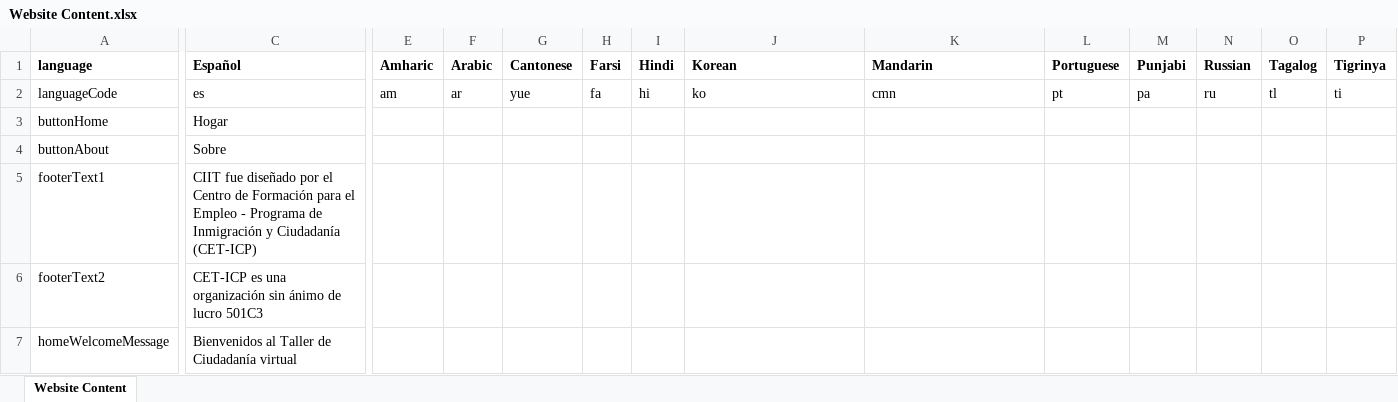
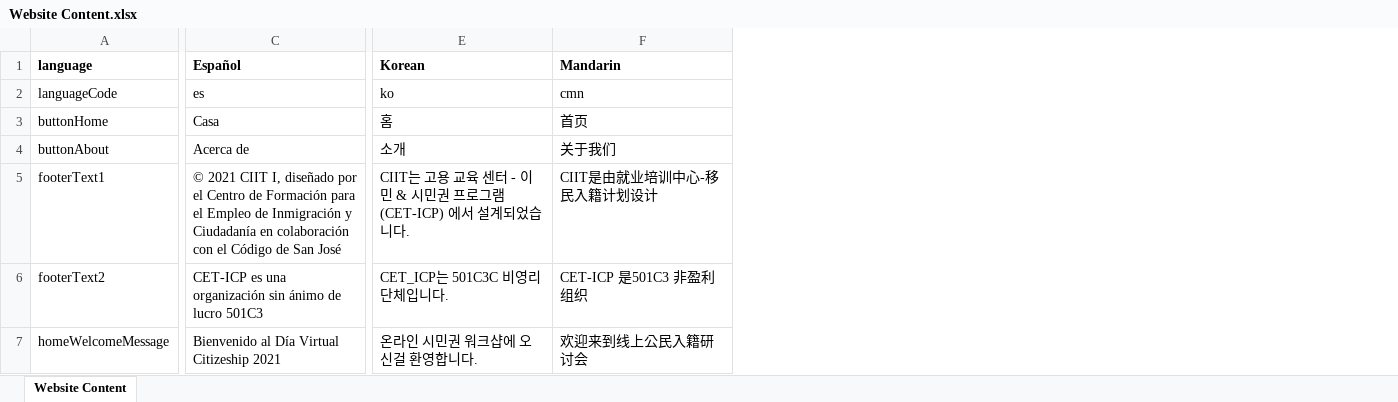
Before and after one commit to codeforsanjose/e-immigrate, an Excel workbook: backend/Website Content.xlsx, sheet Website Content, drawn as a sheet; only a part is shown, gaps mark what is left out; values as stored, in another font and other column widths than the file's, no borders; charts and pictures not drawn; removed rows and columns are numbered as before the commit, all else as after; the diff covers the shown part only; the diff names each change by its address in the sheet, - before the commit and + after, or states it on an @@ line.

```diff
--- a/backend/Website Content.xlsx (sheet Website Content)
+++ b/backend/Website Content.xlsx (sheet Website Content)
-column E (Amharic), row 2: am
-column F (Arabic), row 2: ar
-column G (Cantonese), row 2: yue
-column H (Farsi), row 2: fa
-column I (Hindi), row 2: hi
-column L (Portuguese), row 2: pt
-column M (Punjabi), row 2: pa
-column N (Russian), row 2: ru
-column O (Tagalog), row 2: tl
-column P (Tigrinya), row 2: ti
-C3 (Español): Hogar
+C3 (Español): Casa
-E3 (Korean): (empty)
+E3 (Korean): 홈
-F3 (Mandarin): (empty)
+F3 (Mandarin): 首页
-C4 (Español): Sobre
+C4 (Español): Acerca de
-E4 (Korean): (empty)
+E4 (Korean): 소개
-F4 (Mandarin): (empty)
+F4 (Mandarin): 关于我们
-C5 (Español): CIIT fue diseñado por el Centro de Formación para el Empleo - Programa de Inmigración y Ciudadanía (CET-ICP)
+C5 (Español): © 2021 CIIT I, diseñado por el Centro de Formación para el Empleo de Inmigración y Ciudadanía en colaboración con el Código de San José
-E5 (Korean): (empty)
+E5 (Korean): CIIT는 고용 교육 센터 - 이민 & 시민권 프로그램(CET-ICP) 에서 설계되었습니다.
-F5 (Mandarin): (empty)
+F5 (Mandarin): CIIT是由就业培训中心-移民入籍计划设计
-E6 (Korean): (empty)
+E6 (Korean): CET_ICP는 501C3C 비영리 단체입니다.
-F6 (Mandarin): (empty)
+F6 (Mandarin): CET-ICP 是501C3 非盈利组织
-C7 (Español): Bienvenidos al Taller de Ciudadanía virtual
+C7 (Español): Bienvenido al Día Virtual Citizeship 2021
-E7 (Korean): (empty)
+E7 (Korean): 온라인 시민권 워크샵에 오신걸 환영합니다.
-F7 (Mandarin): (empty)
+F7 (Mandarin): 欢迎来到线上公民入籍研讨会
```
Also changed, not shown: 3 added rows, 1 removed row, 149 edited cells and cell formats elsewhere in this sheet, formulas that keep their value, backend/Questionnaire for Upload.xlsx, 9 other files.
